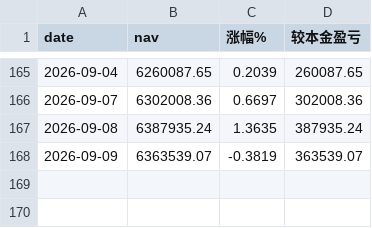
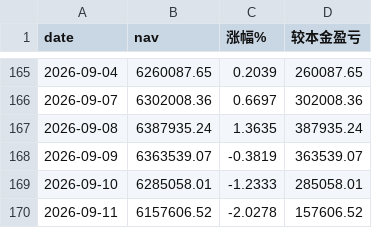
Before and after one commit to bianzhishui/quant_trading_01, a CSV file: output/daily_nav_20260101_aum600w.csv, drawn as a sheet; only a part is shown, gaps mark what is left out; the diff names each change by its address in the sheet, - before the commit and + after, or states it on an @@ line.

Commit message:
chore: 补齐 20260101 年度场景文件至 2026-09-11（4270386 遗漏）
- daily_nav_20260101_aum*.csv ×4: 补 09-10/09-11 两日数据
- monthly_funds_20260101_aum*.csv ×4: 重跑浮点精度抖动(数值一致)
- daily_gains_20260101.png: 场景图刷新

```diff
--- a/output/daily_nav_20260101_aum600w.csv
+++ b/output/daily_nav_20260101_aum600w.csv
+row 169: 2026-09-10 | 6285058.01 | -1.2333 | 285058.01
+row 170: 2026-09-11 | 6157606.52 | -2.0278 | 157606.52
```
Also changed, not shown: output/daily_nav_20260101_aum100w.csv, output/daily_nav_20260101_aum300w.csv, 6 other files.
